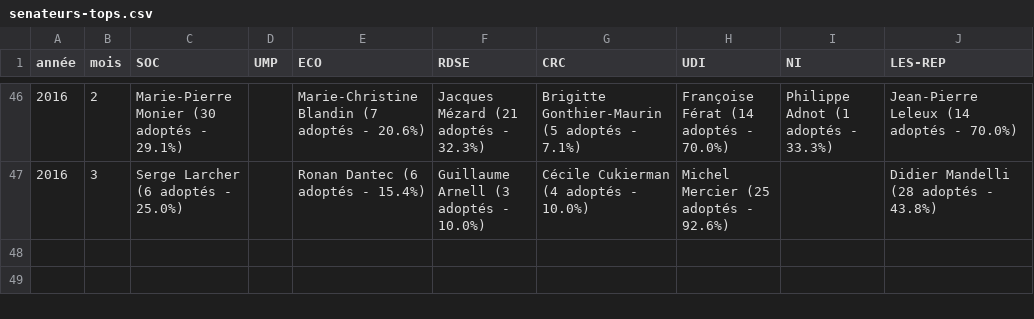
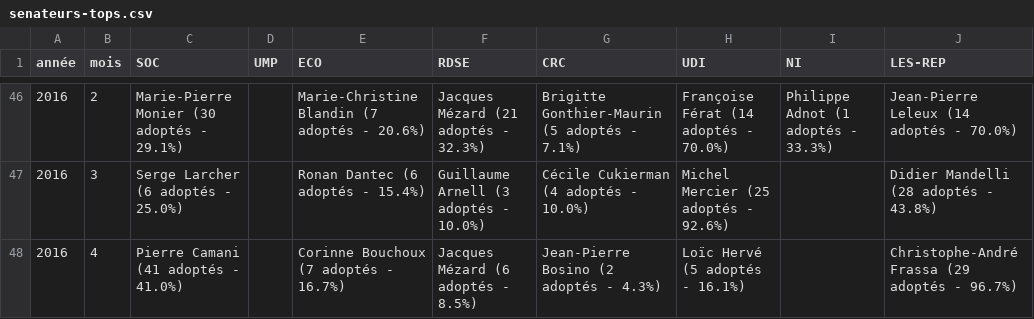
Before and after one commit to regardscitoyens/top-amendements-adoptes, a CSV file: data/senateurs-tops.csv, drawn as a sheet; only a part is shown, gaps mark what is left out; the diff names each change by its address in the sheet, - before the commit and + after, or states it on an @@ line.

```diff
--- a/data/senateurs-tops.csv
+++ b/data/senateurs-tops.csv
+row 48: 2016 | 4 | Pierre Camani (41 adoptés - 41.0%) |  | Corinne Bouchoux (7 adoptés - 16.7%) | Jacques Mézard (6 adoptés - 8.5%) | Jean-Pierre Bosino (2 adoptés - 4.3%) | Loïc Hervé (5 adoptés - 16.1%) |  | Christophe-André Frassa (29 adoptés - 96.7%)
```
Also changed, not shown: data/deputes-tops.csv, 5 other files.
